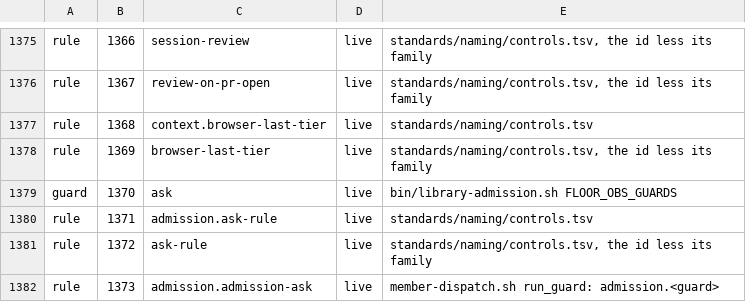
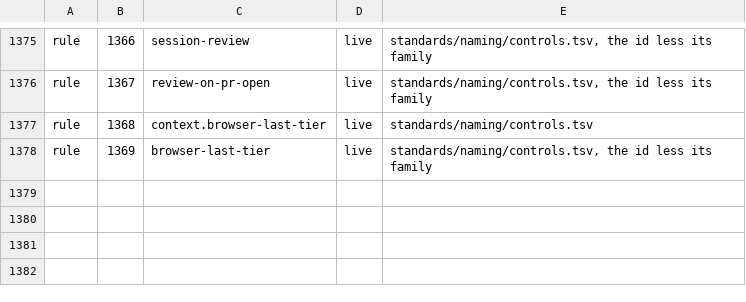
Before and after one commit to VytCepas/harbor-core, a TSV file: contracts/bq-values.tsv, drawn as a sheet; only a part is shown, gaps mark what is left out.

```diff
--- a/contracts/bq-values.tsv
+++ b/contracts/bq-values.tsv
@@ -1378,5 +1378 @@ rule	1368	context.browser-last-tier	live	standards/naming/controls.tsv
 rule	1369	browser-last-tier	live	standards/naming/controls.tsv, the id less its family
-guard	1370	ask	live	bin/library-admission.sh FLOOR_OBS_GUARDS
-rule	1371	admission.ask-rule	live	standards/naming/controls.tsv
-rule	1372	ask-rule	live	standards/naming/controls.tsv, the id less its family
-rule	1373	admission.admission-ask	live	member-dispatch.sh run_guard: admission.<guard>
```
Also changed, not shown: .agents/protected-paths.tsv, contracts/bin.tsv, 20 other files.
